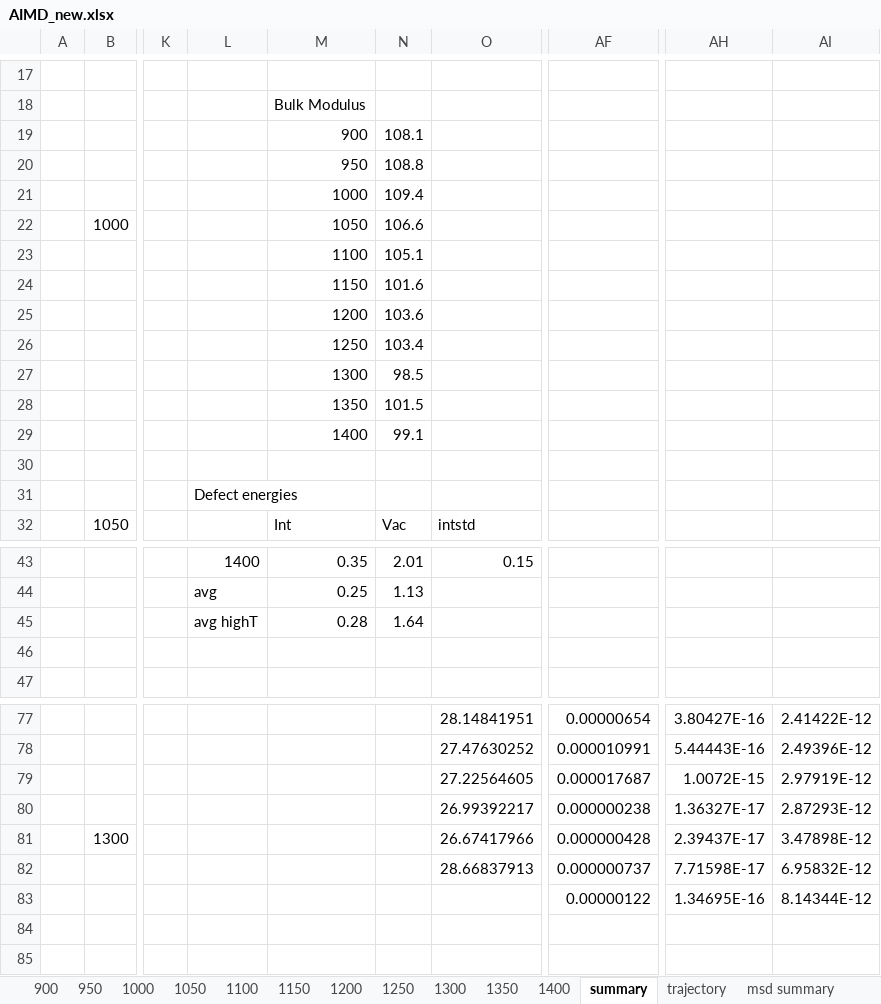
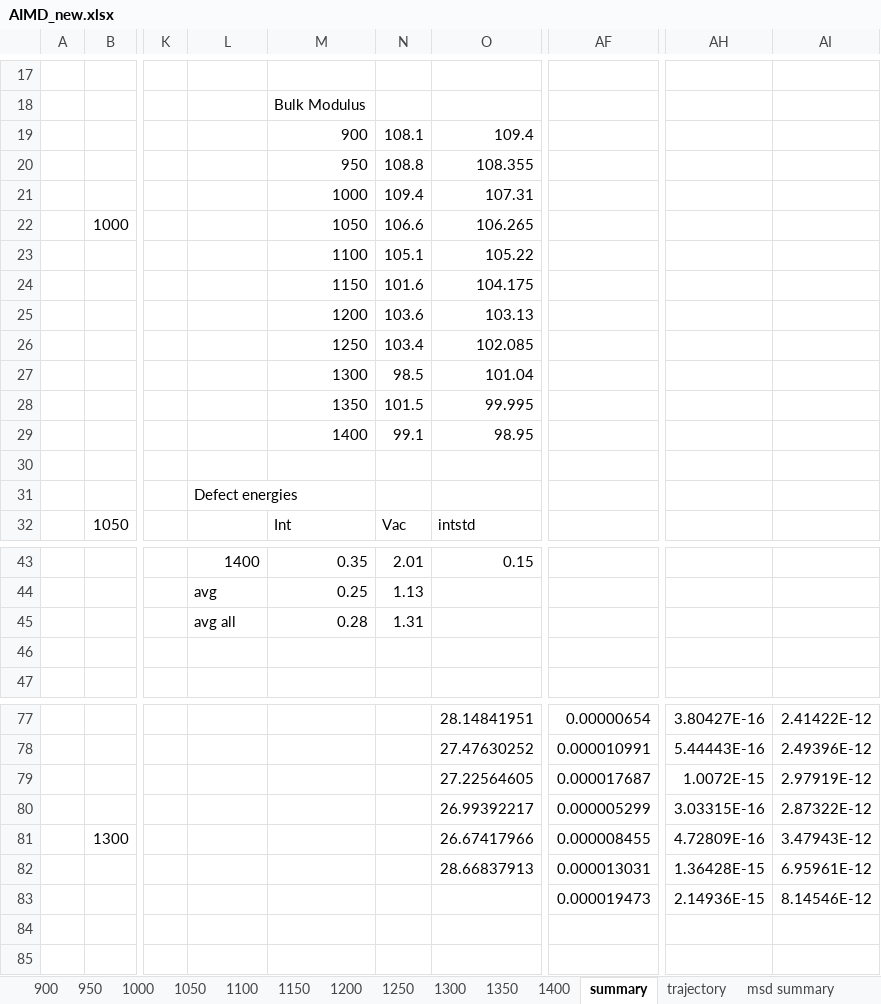
Before and after one commit to benbeeler/spreadsheets, an Excel workbook: UZr/AIMD_new.xlsx, sheet summary, drawn as a sheet; only a part is shown, gaps mark what is left out; values as stored, in another font and other column widths than the file's, no borders; charts and pictures not drawn; the diff names each change by its address in the sheet, - before the commit and + after, or states it on an @@ line.

Commit message:
aimd spreadsheets

```diff
--- a/UZr/AIMD_new.xlsx (sheet summary)
+++ b/UZr/AIMD_new.xlsx (sheet summary)
-O19: (empty)
+O19: 109.4
-O20: (empty)
+O20: 108.355
-O21: (empty)
+O21: 107.31
-O22: (empty)
+O22: 106.265
-O23: (empty)
+O23: 105.22
-O24: (empty)
+O24: 104.175
-O25: (empty)
+O25: 103.13
-O26: (empty)
+O26: 102.085
-O27: (empty)
+O27: 101.04
-O28: (empty)
+O28: 99.995
-O29: (empty)
+O29: 98.95
-L45: avg highT
+L45: avg all
-N45: 1.64
+N45: 1.31
-AF80: 0.000000238
+AF80: 0.000005299
-AH80: 1.36327E-17
+AH80: 3.03315E-16
-AI80: 2.87293E-12
+AI80: 2.87322E-12
-AF81: 0.000000428
+AF81: 0.000008455
-AH81: 2.39437E-17
+AH81: 4.72809E-16
-AI81: 3.47898E-12
+AI81: 3.47943E-12
-AF82: 0.000000737
+AF82: 0.000013031
-AH82: 7.71598E-17
+AH82: 1.36428E-15
-AI82: 6.95832E-12
+AI82: 6.95961E-12
-AF83: 0.00000122
+AF83: 0.000019473
-AH83: 1.34695E-16
+AH83: 2.14936E-15
-AI83: 8.14344E-12
+AI83: 8.14546E-12
```
Also changed, not shown: charts or pictures, 2 other files.
